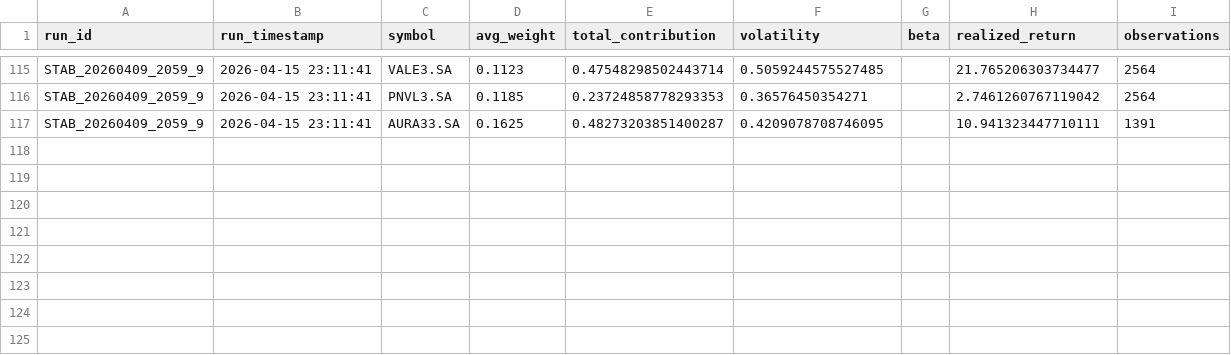
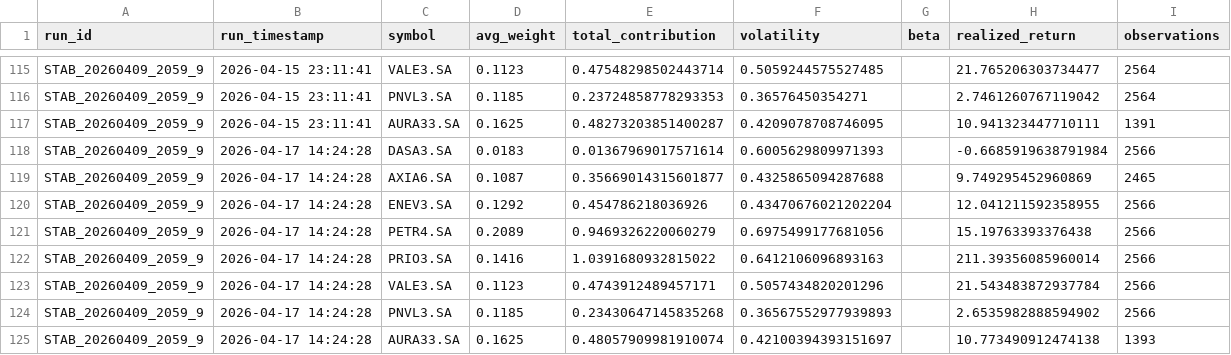
Before and after one commit to gabrielcamposic/PortfolioESG, a CSV file: data/Results/asset_attribution_history.csv, drawn as a sheet; only a part is shown, gaps mark what is left out.

```diff
--- a/data/Results/asset_attribution_history.csv
+++ b/data/Results/asset_attribution_history.csv
@@ -117 +117,9 @@ STAB_20260409_2059_9,2026-04-15 23:11:41,PNVL3.SA,0.1185,0.23724858778293353,0.3
 STAB_20260409_2059_9,2026-04-15 23:11:41,AURA33.SA,0.1625,0.48273203851400287,0.4209078708746095,,10.941323447710111,1391
+STAB_20260409_2059_9,2026-04-17 14:24:28,DASA3.SA,0.0183,0.01367969017571614,0.6005629809971393,,-0.6685919638791984,2566
+STAB_20260409_2059_9,2026-04-17 14:24:28,AXIA6.SA,0.1087,0.35669014315601877,0.4325865094287688,,9.749295452960869,2465
+STAB_20260409_2059_9,2026-04-17 14:24:28,ENEV3.SA,0.1292,0.454786218036926,0.43470676021202204,,12.041211592358955,2566
+STAB_20260409_2059_9,2026-04-17 14:24:28,PETR4.SA,0.2089,0.9469326220060279,0.6975499177681056,,15.19763393376438,2566
+STAB_20260409_2059_9,2026-04-17 14:24:28,PRIO3.SA,0.1416,1.0391680932815022,0.6412106096893163,,211.39356085960014,2566
+STAB_20260409_2059_9,2026-04-17 14:24:28,VALE3.SA,0.1123,0.4743912489457171,0.5057434820201296,,21.543483872937784,2566
+STAB_20260409_2059_9,2026-04-17 14:24:28,PNVL3.SA,0.1185,0.23430647145835268,0.36567552977939893,,2.6535982888594902,2566
+STAB_20260409_2059_9,2026-04-17 14:24:28,AURA33.SA,0.1625,0.48057909981910074,0.42100394393151697,,10.773490912474138,1393
```
Also changed, not shown: data/Results/ga_fitness_noise_db.csv, data/Results/performance_windows_history.csv, 22 other files.
